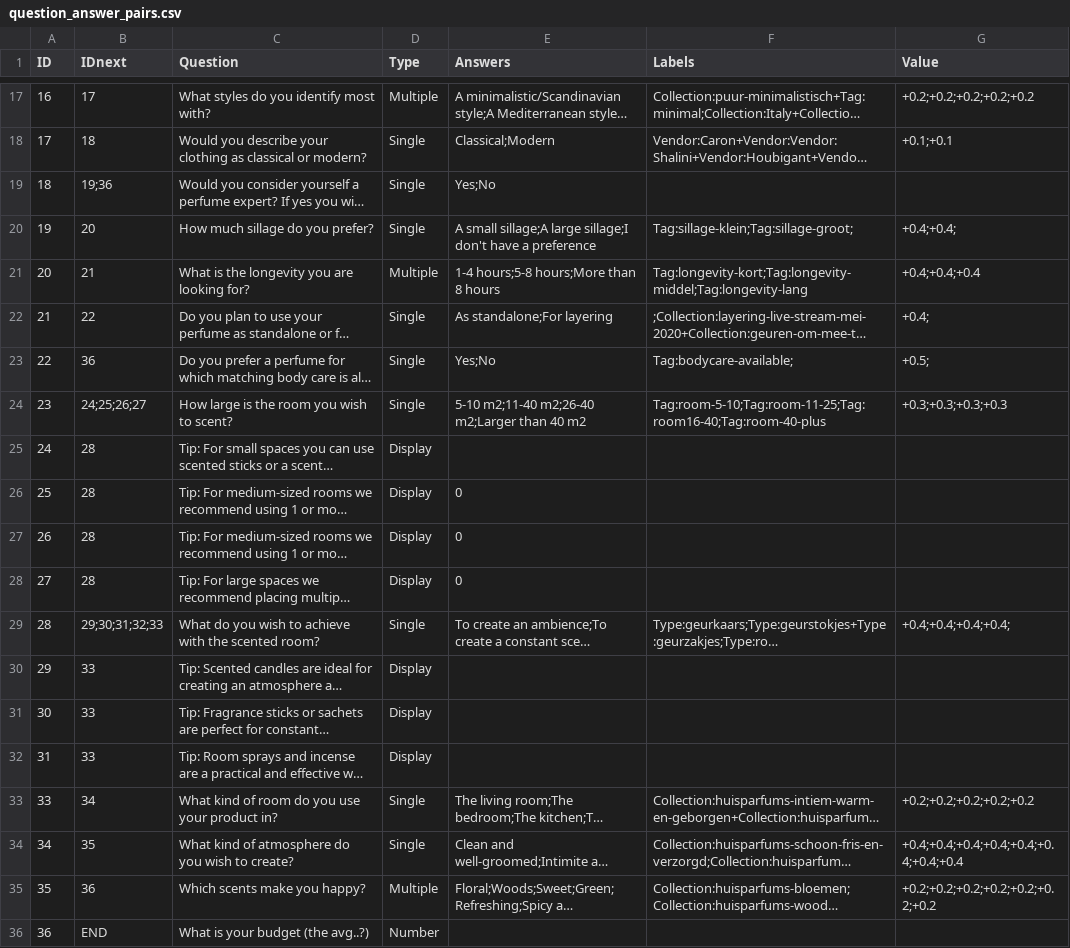
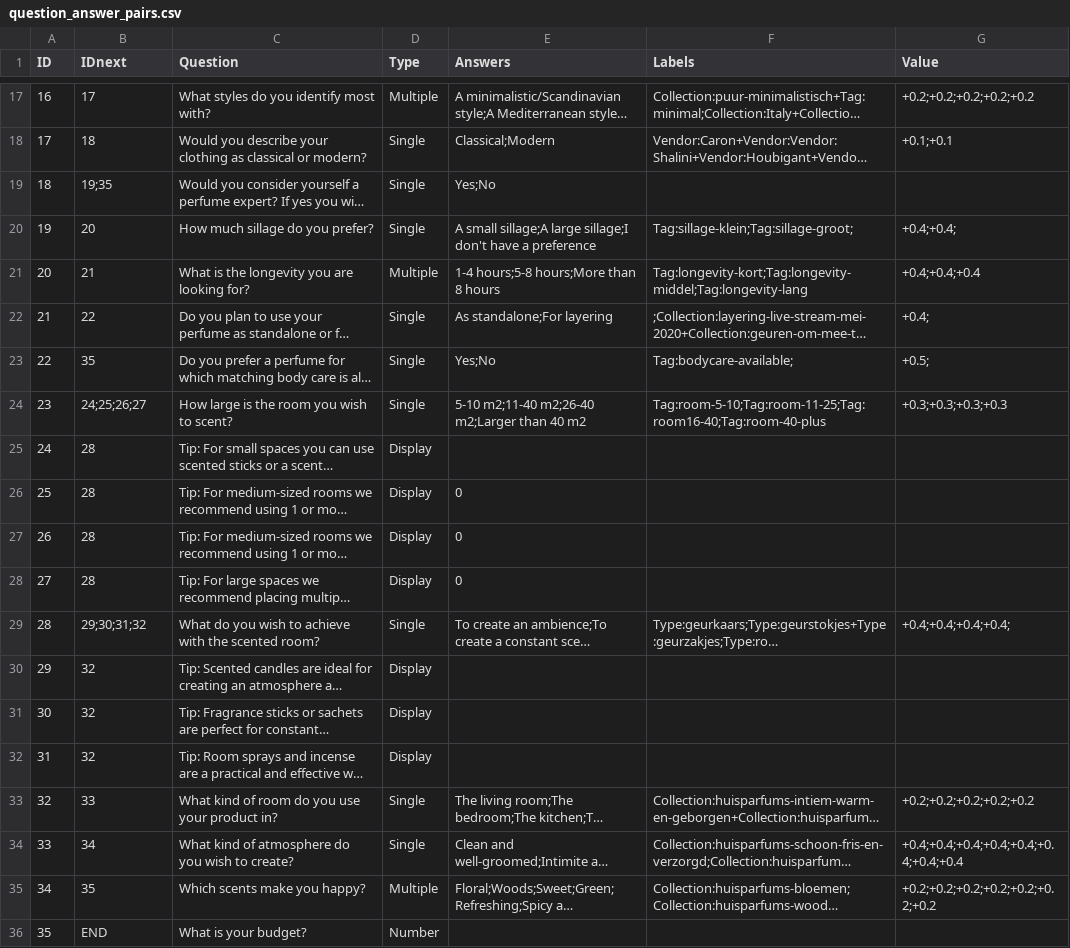
Before and after one commit to Lonnekee/PerfumeRecommendations, a CSV file: engine/question/data/question_answer_pairs.csv, drawn as a sheet; only a part is shown, gaps mark what is left out; long unchanged cells end in …; the diff names each change by its address in the sheet, - before the commit and + after, or states it on an @@ line.

```diff
--- a/engine/question/data/question_answer_pairs.csv
+++ b/engine/question/data/question_answer_pairs.csv
-B19 (IDnext): 19;36
+B19 (IDnext): 19;35
-B23 (IDnext): 36
+B23 (IDnext): 35
-B29 (IDnext): 29;30;31;32;33
+B29 (IDnext): 29;30;31;32
-B30:B32 (IDnext): 33
+B30:B32 (IDnext): 32
@@ column A (ID) renumbered from row 33 down @@
-B33 (IDnext): 34
+B33 (IDnext): 33
-B34 (IDnext): 35
+B34 (IDnext): 34
-B35 (IDnext): 36
+B35 (IDnext): 35
-C36 (Question): What is your budget (the avg..?)
+C36 (Question): What is your budget?
```
Also changed, not shown: 2 other files.
